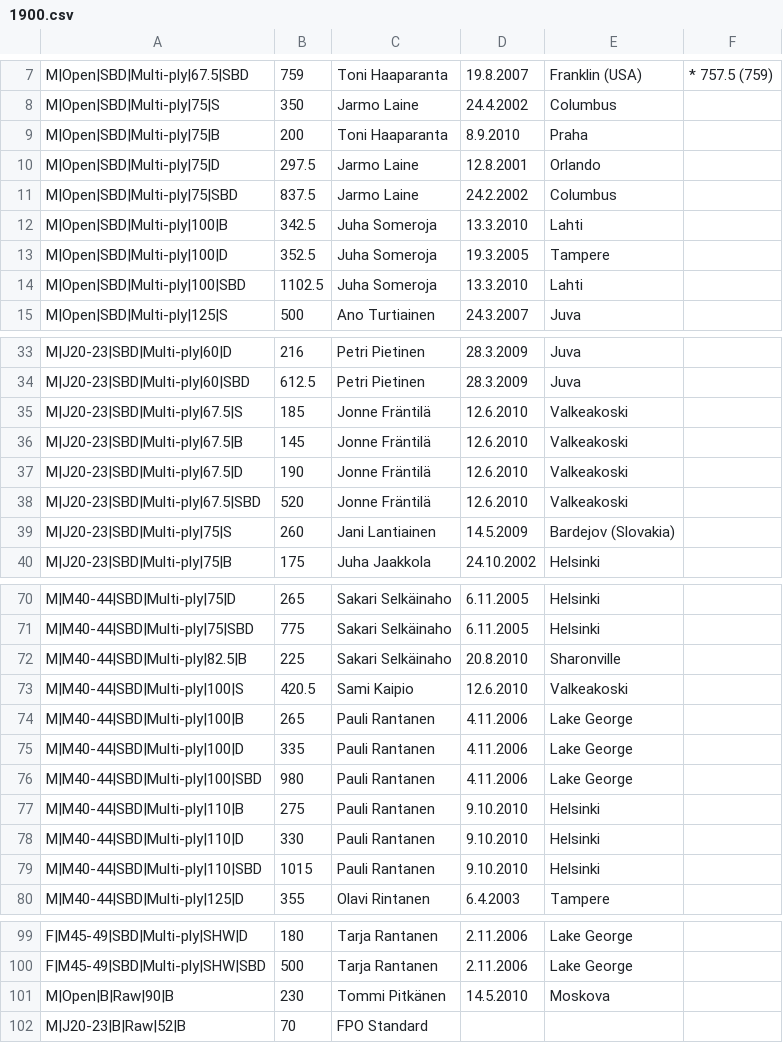
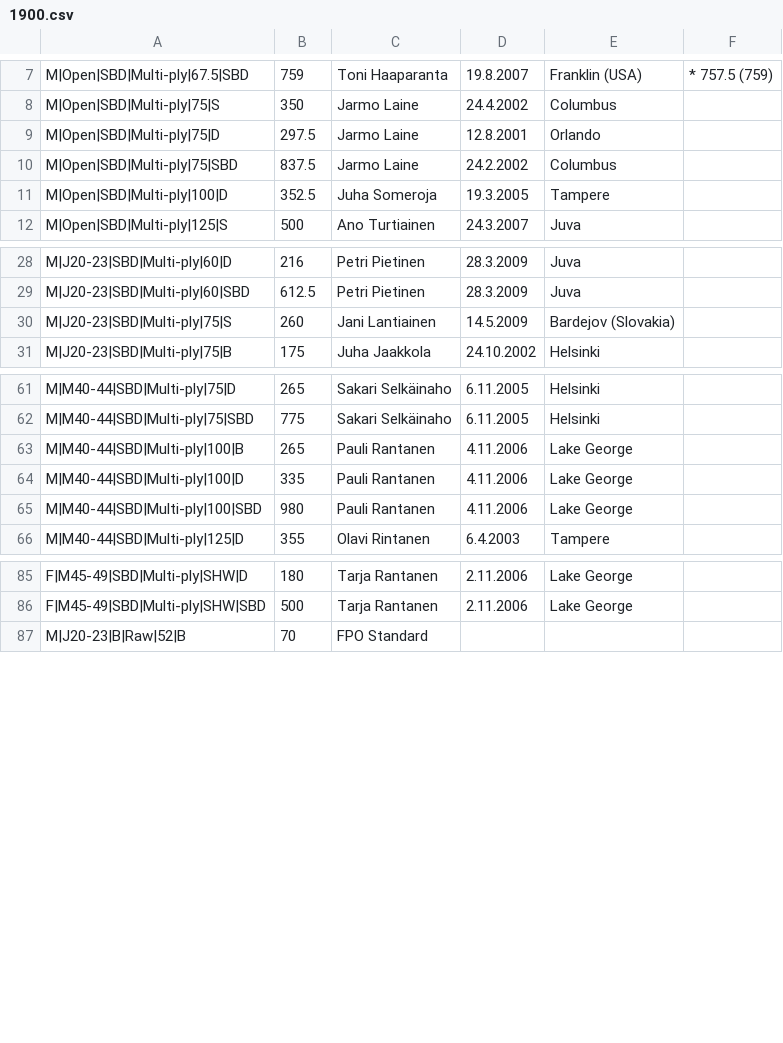
Before and after one commit to Finland-Powerlifting-Organisation/fpo-records, a CSV file: 1900.csv, drawn as a sheet; only a part is shown, gaps mark what is left out; the diff covers the shown part only.

```diff
--- a/1900.csv
+++ b/1900.csv
@@ -8,8 +8,5 @@ M|Open|SBD|Multi-ply|67.5|SBD,759,Toni Haaparanta,19.8.2007,Franklin (USA),* 757
 M|Open|SBD|Multi-ply|75|S,350,Jarmo Laine,24.4.2002,Columbus,
-M|Open|SBD|Multi-ply|75|B,200,Toni Haaparanta,8.9.2010,Praha,
 M|Open|SBD|Multi-ply|75|D,297.5,Jarmo Laine,12.8.2001,Orlando,
 M|Open|SBD|Multi-ply|75|SBD,837.5,Jarmo Laine,24.2.2002,Columbus,
-M|Open|SBD|Multi-ply|100|B,342.5,Juha Someroja,13.3.2010,Lahti,
 M|Open|SBD|Multi-ply|100|D,352.5,Juha Someroja,19.3.2005,Tampere,
-M|Open|SBD|Multi-ply|100|SBD,1102.5,Juha Someroja,13.3.2010,Lahti,
 M|Open|SBD|Multi-ply|125|S,500,Ano Turtiainen,24.3.2007,Juva,
@@ -34,6 +29,2 @@ M|J20-23|SBD|Multi-ply|60|D,216,Petri Pietinen,28.3.2009,Juva,
 M|J20-23|SBD|Multi-ply|60|SBD,612.5,Petri Pietinen,28.3.2009,Juva,
-M|J20-23|SBD|Multi-ply|67.5|S,185,Jonne Fräntilä,12.6.2010,Valkeakoski,
-M|J20-23|SBD|Multi-ply|67.5|B,145,Jonne Fräntilä,12.6.2010,Valkeakoski,
-M|J20-23|SBD|Multi-ply|67.5|D,190,Jonne Fräntilä,12.6.2010,Valkeakoski,
-M|J20-23|SBD|Multi-ply|67.5|SBD,520,Jonne Fräntilä,12.6.2010,Valkeakoski,
 M|J20-23|SBD|Multi-ply|75|S,260,Jani Lantiainen,14.5.2009,Bardejov (Slovakia),
@@ -71,4 +62,2 @@ M|M40-44|SBD|Multi-ply|75|D,265,Sakari Selkäinaho,6.11.2005,Helsinki,
 M|M40-44|SBD|Multi-ply|75|SBD,775,Sakari Selkäinaho,6.11.2005,Helsinki,
-M|M40-44|SBD|Multi-ply|82.5|B,225,Sakari Selkäinaho,20.8.2010,Sharonville,
-M|M40-44|SBD|Multi-ply|100|S,420.5,Sami Kaipio,12.6.2010,Valkeakoski,
 M|M40-44|SBD|Multi-ply|100|B,265,Pauli Rantanen,4.11.2006,Lake George,
@@ -76,5 +65,2 @@ M|M40-44|SBD|Multi-ply|100|D,335,Pauli Rantanen,4.11.2006,Lake George,
 M|M40-44|SBD|Multi-ply|100|SBD,980,Pauli Rantanen,4.11.2006,Lake George,
-M|M40-44|SBD|Multi-ply|110|B,275,Pauli Rantanen,9.10.2010,Helsinki,
-M|M40-44|SBD|Multi-ply|110|D,330,Pauli Rantanen,9.10.2010,Helsinki,
-M|M40-44|SBD|Multi-ply|110|SBD,1015,Pauli Rantanen,9.10.2010,Helsinki,
 M|M40-44|SBD|Multi-ply|125|D,355,Olavi Rintanen,6.4.2003,Tampere,
@@ -100,3 +86,2 @@ F|M45-49|SBD|Multi-ply|SHW|D,180,Tarja Rantanen,2.11.2006,Lake George,
 F|M45-49|SBD|Multi-ply|SHW|SBD,500,Tarja Rantanen,2.11.2006,Lake George,
-M|Open|B|Raw|90|B,230,Tommi Pitkänen,14.5.2010,Moskova,
 M|J20-23|B|Raw|52|B,70,FPO Standard,,,
```
Also changed, not shown: 6 removed rows elsewhere in this file, 1 other file.
